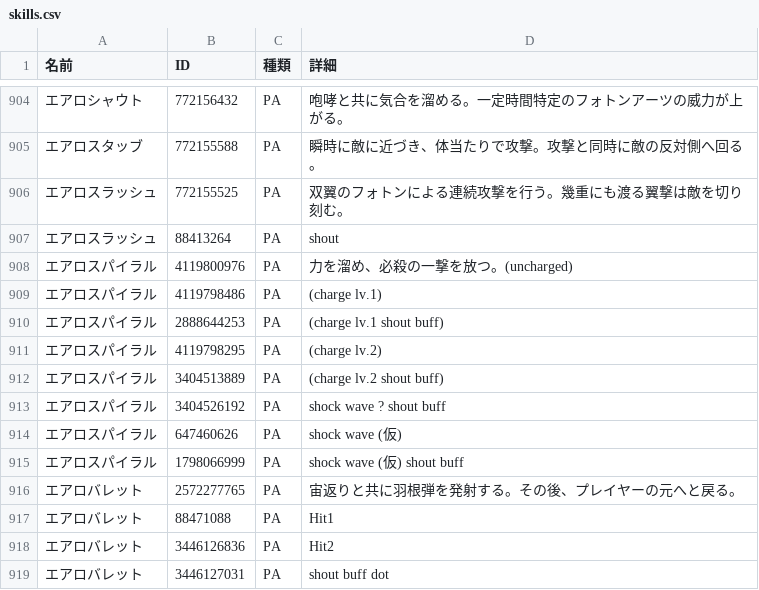
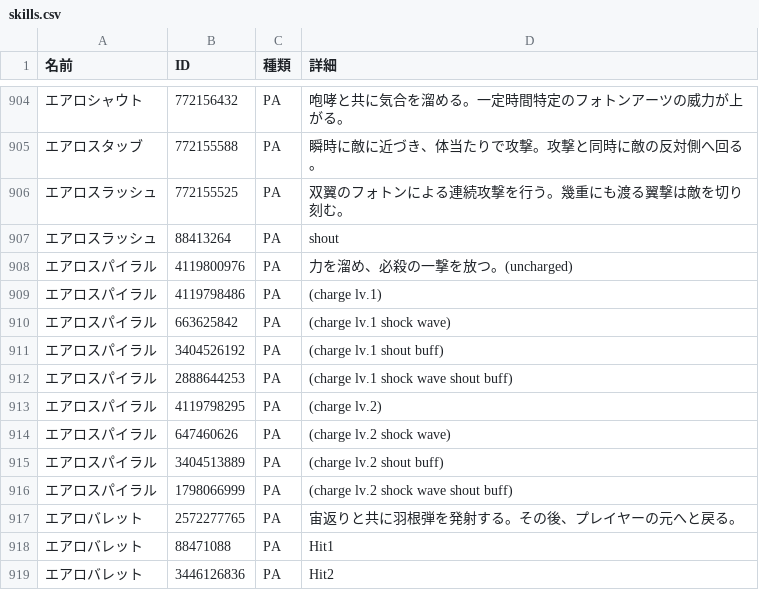
Before and after one commit to nemomomo/PSO2ACT, a CSV file: PSO2ACT/skills.csv, drawn as a sheet; only a part is shown, gaps mark what is left out; the shorter side is filled out with more unchanged rows; removed rows and columns are numbered as before the commit, all else as after; the diff names each change by its address in the sheet, - before the commit and + after, or states it on an @@ line.

Commit message:
衝撃波

```diff
--- a/PSO2ACT/skills.csv
+++ b/PSO2ACT/skills.csv
+row 910: エアロスパイラル | 663625842 | PA | (charge lv.1 shock wave)
+row 911: エアロスパイラル | 3404526192 | PA | (charge lv.1 shout buff)
-D912 (詳細): (charge lv.1 shout buff)
+D912 (詳細): (charge lv.1 shock wave shout buff)
+row 914: エアロスパイラル | 647460626 | PA | (charge lv.2 shock wave)
-row 913: エアロスパイラル | 3404526192 | PA | shock wave ? shout buff
-row 914: エアロスパイラル | 647460626 | PA | shock wave (仮)
-D916 (詳細): shock wave (仮) shout buff
+D916 (詳細): (charge lv.2 shock wave shout buff)
```
